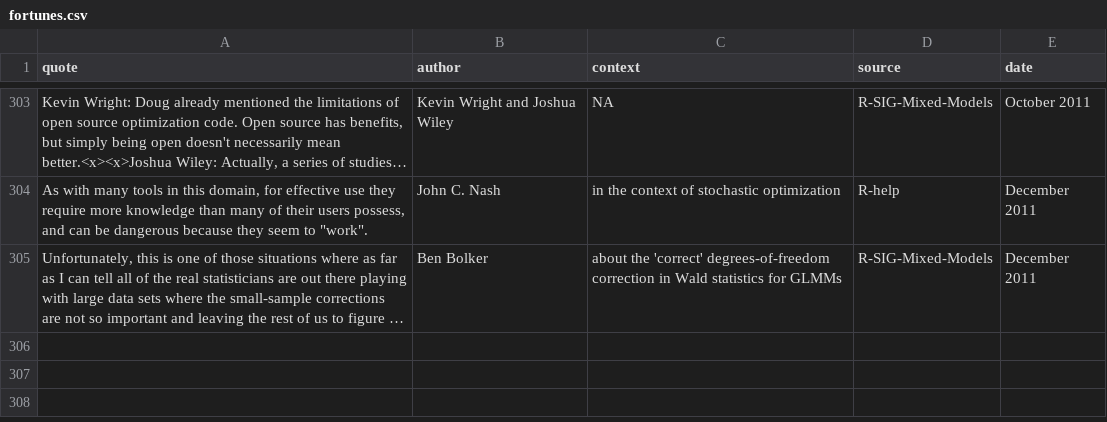
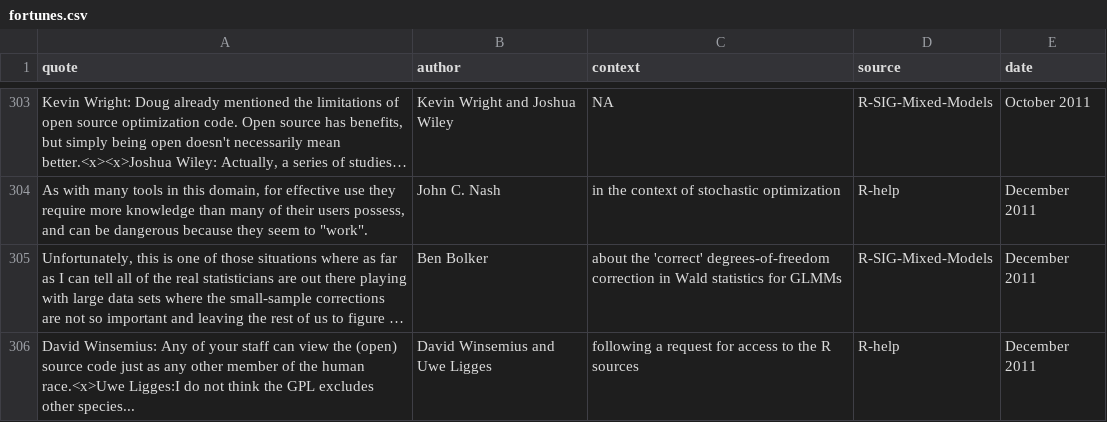
Before and after one commit to rforge/fortunes, a CSV file: pkg/inst/fortunes/fortunes.csv, drawn as a sheet; only a part is shown, gaps mark what is left out; long unchanged cells end in …; the diff names each change by its address in the sheet, - before the commit and + after, or states it on an @@ line.

Commit message:
GPL and other species
git-svn-id: svn://svn.r-forge.r-project.org/svnroot/fortunes@343 edb9625f-4e0d-4859-8d74-9fd3b1da38cb

```diff
--- a/pkg/inst/fortunes/fortunes.csv
+++ b/pkg/inst/fortunes/fortunes.csv
+row 306: David Winsemius: Any of your staff can view the (open) source code just as any other member of the human race.<x>Uwe Ligges:I do not think the GPL excludes other species... | David Winsemius and Uwe Ligges | following a request for access to the R sources | R-help | December 2011
```
